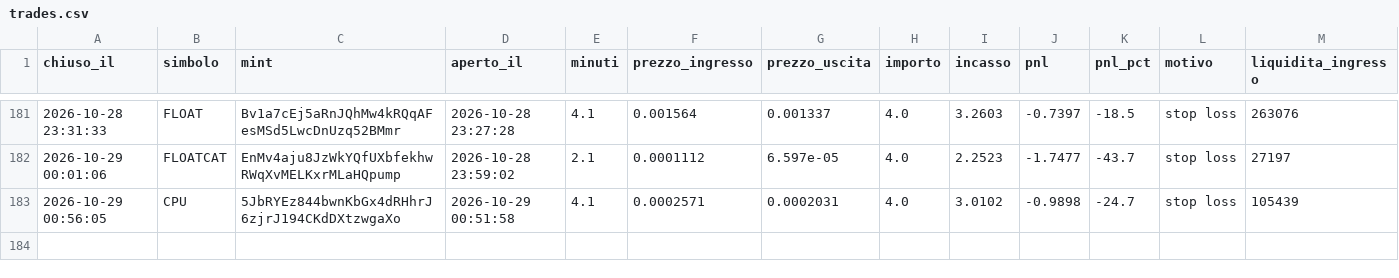
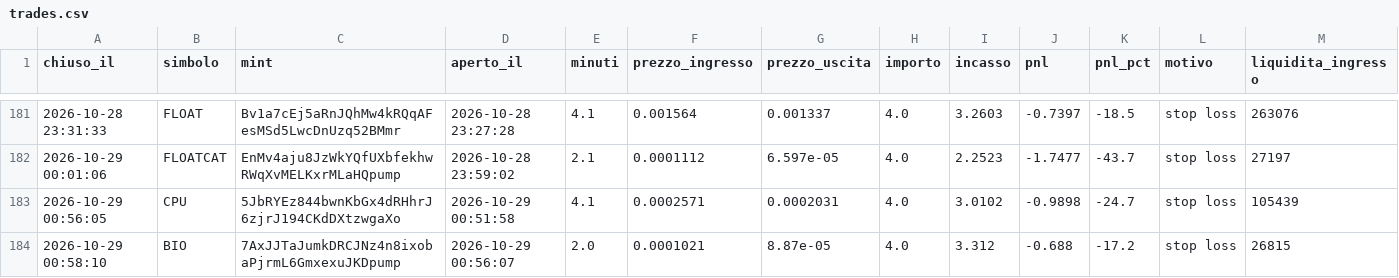
Before and after one commit to rniko1508-ui/Paper-bot, a CSV file: trades.csv, drawn as a sheet; only a part is shown, gaps mark what is left out.

```diff
--- a/trades.csv
+++ b/trades.csv
@@ -183 +183,2 @@ chiuso_il,simbolo,mint,aperto_il,minuti,prezzo_ingresso,prezzo_uscita,importo,in
 2026-10-29 00:56:05,CPU,5JbRYEz844bwnKbGx4dRHhrJ6zjrJ194CKdDXtzwgaXo,2026-10-29 00:51:58,4.1,0.0002571,0.0002031,4.0,3.0102,-0.9898,-24.7,stop loss,105439
+2026-10-29 00:58:10,BIO,7AxJJTaJumkDRCJNz4n8ixobaPjrmL6GmxexuJKDpump,2026-10-29 00:56:07,2.0,0.0001021,8.87e-05,4.0,3.312,-0.688,-17.2,stop loss,26815
```
Also changed, not shown: 2 other files.
